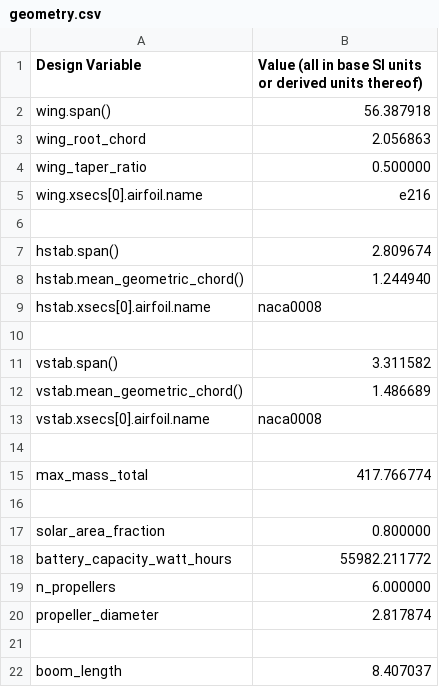
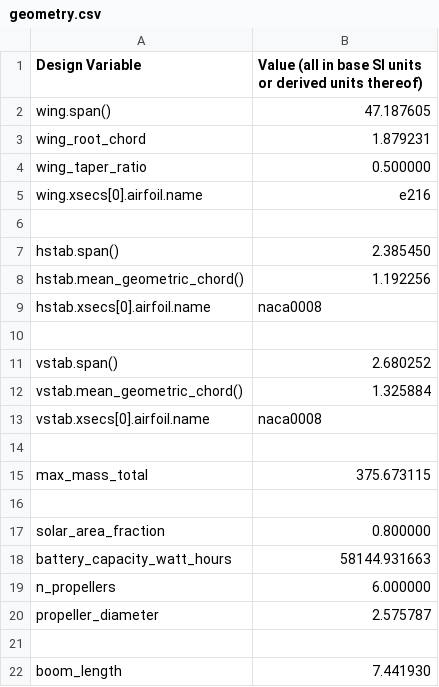
Before and after one commit to peterdsharpe/DawnDesignTool, a CSV file: outputs/geometry.csv, drawn as a sheet.

```diff
--- a/outputs/geometry.csv
+++ b/outputs/geometry.csv
@@ -1,4 +1,4 @@
 Design Variable, Value (all in base SI units or derived units thereof),
-wing.span(), 56.387918,
-wing_root_chord, 2.056863,
+wing.span(), 47.187605,
+wing_root_chord, 1.879231,
 wing_taper_ratio, 0.500000,
@@ -6,17 +6,17 @@ wing.xsecs[0].airfoil.name, e216,
 ,,
-hstab.span(), 2.809674,
-hstab.mean_geometric_chord(), 1.244940,
+hstab.span(), 2.385450,
+hstab.mean_geometric_chord(), 1.192256,
 hstab.xsecs[0].airfoil.name, naca0008,
 ,,
-vstab.span(), 3.311582,
-vstab.mean_geometric_chord(), 1.486689,
+vstab.span(), 2.680252,
+vstab.mean_geometric_chord(), 1.325884,
 vstab.xsecs[0].airfoil.name, naca0008,
 ,,
-max_mass_total, 417.766774,
+max_mass_total, 375.673115,
 ,,
 solar_area_fraction, 0.800000,
-battery_capacity_watt_hours, 55982.211772,
+battery_capacity_watt_hours, 58144.931663,
 n_propellers, 6.000000,
-propeller_diameter, 2.817874,
+propeller_diameter, 2.575787,
 ,,
-boom_length, 8.407037,
+boom_length, 7.441930,
```
Also changed, not shown: outputs/mass_budget.csv, 13 other files.
